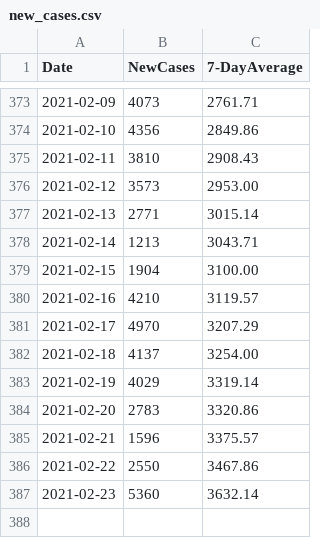
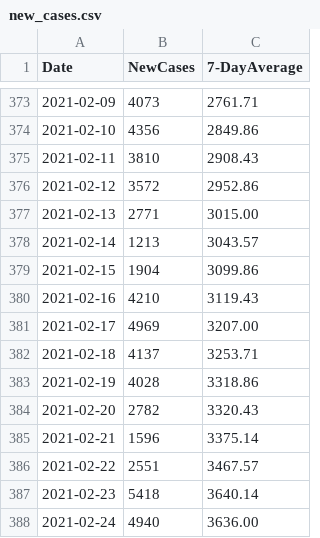
Before and after one commit to covidxix/csvdata, a CSV file: new_cases.csv, drawn as a sheet; only a part is shown, gaps mark what is left out.

```diff
--- a/new_cases.csv
+++ b/new_cases.csv
@@ -375,13 +375,14 @@ Date,NewCases,7-DayAverage
 2021-02-11,3810,2908.43
-2021-02-12,3573,2953.00
-2021-02-13,2771,3015.14
-2021-02-14,1213,3043.71
-2021-02-15,1904,3100.00
-2021-02-16,4210,3119.57
-2021-02-17,4970,3207.29
-2021-02-18,4137,3254.00
-2021-02-19,4029,3319.14
-2021-02-20,2783,3320.86
-2021-02-21,1596,3375.57
-2021-02-22,2550,3467.86
-2021-02-23,5360,3632.14
+2021-02-12,3572,2952.86
+2021-02-13,2771,3015.00
+2021-02-14,1213,3043.57
+2021-02-15,1904,3099.86
+2021-02-16,4210,3119.43
+2021-02-17,4969,3207.00
+2021-02-18,4137,3253.71
+2021-02-19,4028,3318.86
+2021-02-20,2782,3320.43
+2021-02-21,1596,3375.14
+2021-02-22,2551,3467.57
+2021-02-23,5418,3640.14
+2021-02-24,4940,3636.00
```
Also changed, not shown: deaths.csv, iva.csv.
